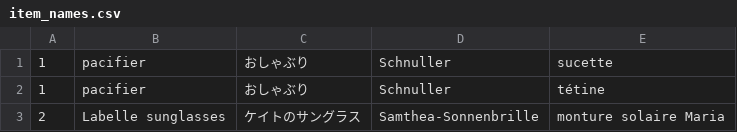
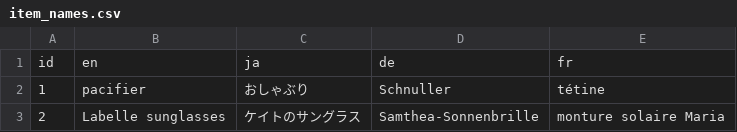
Before and after one commit to mirukushake/nhcatalog, a CSV file: data/item_names.csv, drawn as a sheet; only a part is shown.

```diff
--- a/data/item_names.csv
+++ b/data/item_names.csv
@@ -1,2 +1,2 @@
-1,pacifier,おしゃぶり,Schnuller,sucette
+id,en,ja,de,fr
 1,pacifier,おしゃぶり,Schnuller,tétine
```
Also changed, not shown: data/animal_names.csv, data/category_names.csv, 5 other files.
